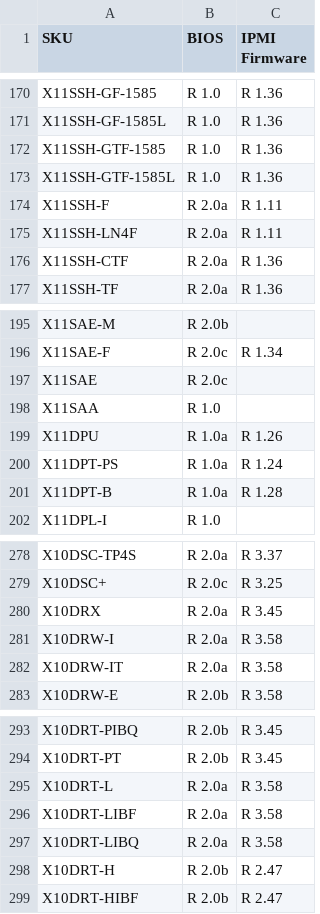
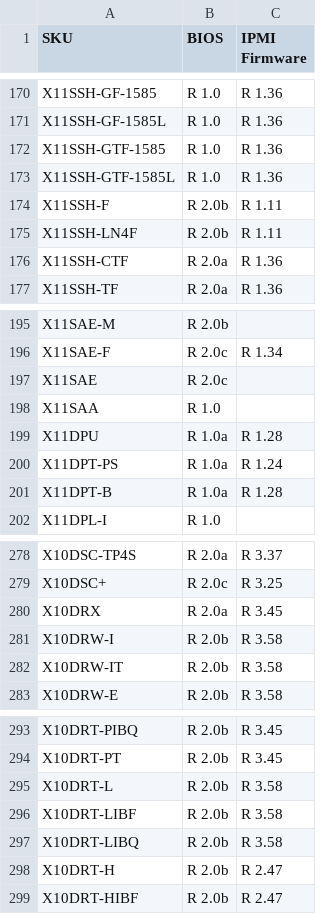
Before and after one commit to iyokan/smc-bios, a TSV file: version.tsv, drawn as a sheet; only a part is shown, gaps mark what is left out.

Commit message:
no comment is good comment

```diff
--- a/version.tsv
+++ b/version.tsv
@@ -173,4 +173,4 @@ X11SSH-GTF-1585	R 1.0	R 1.36
 X11SSH-GTF-1585L	R 1.0	R 1.36
-X11SSH-F	R 2.0a	R 1.11
-X11SSH-LN4F	R 2.0a	R 1.11
+X11SSH-F	R 2.0b	R 1.11
+X11SSH-LN4F	R 2.0b	R 1.11
 X11SSH-CTF	R 2.0a	R 1.36
@@ -198,3 +198,3 @@ X11SAE	R 2.0c
 X11SAA	R 1.0	
-X11DPU	R 1.0a	R 1.26
+X11DPU	R 1.0a	R 1.28
 X11DPT-PS	R 1.0a	R 1.24
@@ -280,4 +280,4 @@ X10DSC+	R 2.0c	R 3.25
 X10DRX	R 2.0a	R 3.45
-X10DRW-I	R 2.0a	R 3.58
-X10DRW-IT	R 2.0a	R 3.58
+X10DRW-I	R 2.0b	R 3.58
+X10DRW-IT	R 2.0b	R 3.58
 X10DRW-E	R 2.0b	R 3.58
@@ -294,5 +294,5 @@ X10DRT-PIBQ	R 2.0b	R 3.45
 X10DRT-PT	R 2.0b	R 3.45
-X10DRT-L	R 2.0a	R 3.58
-X10DRT-LIBF	R 2.0a	R 3.58
-X10DRT-LIBQ	R 2.0a	R 3.58
+X10DRT-L	R 2.0b	R 3.58
+X10DRT-LIBF	R 2.0b	R 3.58
+X10DRT-LIBQ	R 2.0b	R 3.58
 X10DRT-H	R 2.0b	R 2.47
```
